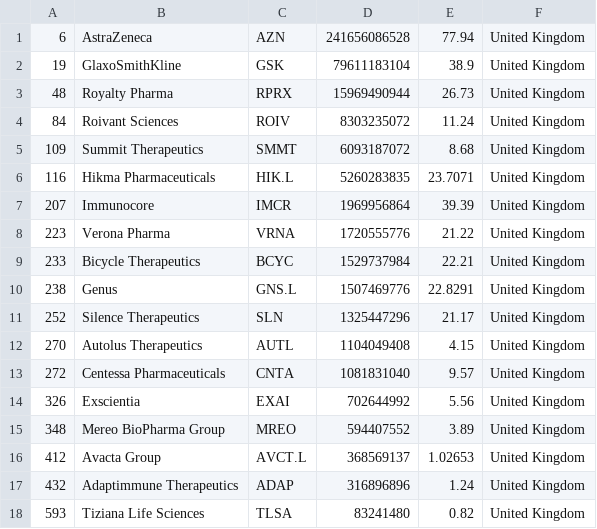
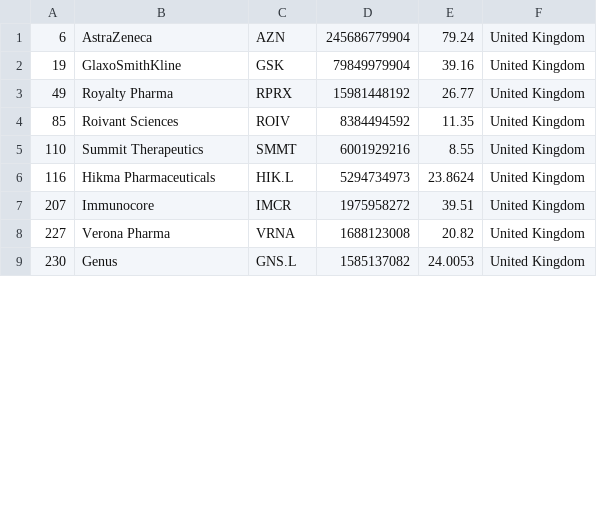
Before and after one commit to jkou02/merida-june-6-2024, a CSV file: companies_united_kingdom_biotech.csv, drawn as a sheet; only a part is shown; the diff covers the shown part only.

```diff
--- a/companies_united_kingdom_biotech.csv
+++ b/companies_united_kingdom_biotech.csv
@@ -1,18 +1,9 @@
-"6","AstraZeneca","AZN","241656086528","77.94","United Kingdom"
-"19","GlaxoSmithKline","GSK","79611183104","38.9","United Kingdom"
-"48","Royalty Pharma","RPRX","15969490944","26.73","United Kingdom"
-"84","Roivant Sciences","ROIV","8303235072","11.24","United Kingdom"
-"109","Summit Therapeutics","SMMT","6093187072","8.68","United Kingdom"
-"116","Hikma Pharmaceuticals","HIK.L","5260283835","23.7071","United Kingdom"
-"207","Immunocore","IMCR","1969956864","39.39","United Kingdom"
-"223","Verona Pharma","VRNA","1720555776","21.22","United Kingdom"
-"233","Bicycle Therapeutics","BCYC","1529737984","22.21","United Kingdom"
-"238","Genus","GNS.L","1507469776","22.8291","United Kingdom"
-"252","Silence Therapeutics","SLN","1325447296","21.17","United Kingdom"
-"270","Autolus Therapeutics","AUTL","1104049408","4.15","United Kingdom"
-"272","Centessa Pharmaceuticals","CNTA","1081831040","9.57","United Kingdom"
-"326","Exscientia","EXAI","702644992","5.56","United Kingdom"
-"348","Mereo BioPharma Group","MREO","594407552","3.89","United Kingdom"
-"412","Avacta Group","AVCT.L","368569137","1.02653","United Kingdom"
-"432","Adaptimmune Therapeutics","ADAP","316896896","1.24","United Kingdom"
-"593","Tiziana Life Sciences","TLSA","83241480","0.82","United Kingdom"
+"6","AstraZeneca","AZN","245686779904","79.24","United Kingdom"
+"19","GlaxoSmithKline","GSK","79849979904","39.16","United Kingdom"
+"49","Royalty Pharma","RPRX","15981448192","26.77","United Kingdom"
+"85","Roivant Sciences","ROIV","8384494592","11.35","United Kingdom"
+"110","Summit Therapeutics","SMMT","6001929216","8.55","United Kingdom"
+"116","Hikma Pharmaceuticals","HIK.L","5294734973","23.8624","United Kingdom"
+"207","Immunocore","IMCR","1975958272","39.51","United Kingdom"
+"227","Verona Pharma","VRNA","1688123008","20.82","United Kingdom"
+"230","Genus","GNS.L","1585137082","24.0053","United Kingdom"
```
Also changed, not shown: 11 added rows, 2 removed rows and 6 edited cells elsewhere in this file, companies-Biotech.csv, companies_france_biotech.csv, 1 other file.
